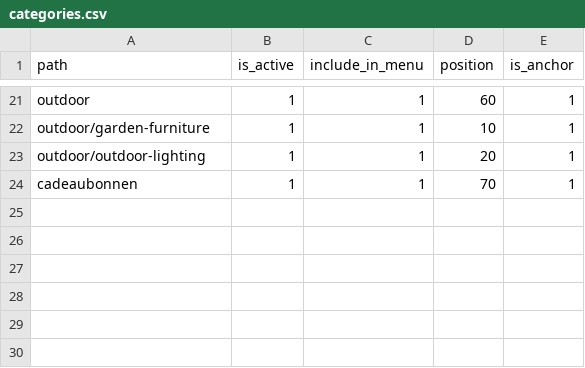
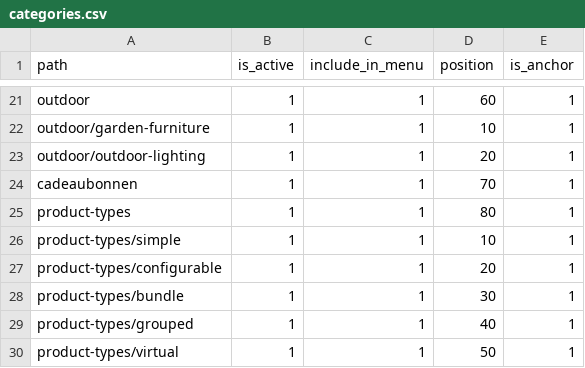
Before and after one commit to disrex-group/sample-data-themes, a CSV file: packages/theme-home-living/_files/base/categories.csv, drawn as a sheet; only a part is shown, gaps mark what is left out.

```diff
--- a/packages/theme-home-living/_files/base/categories.csv
+++ b/packages/theme-home-living/_files/base/categories.csv
@@ -24 +24,7 @@ outdoor/outdoor-lighting,1,1,20,1
 cadeaubonnen,1,1,70,1
+product-types,1,1,80,1
+product-types/simple,1,1,10,1
+product-types/configurable,1,1,20,1
+product-types/bundle,1,1,30,1
+product-types/grouped,1,1,40,1
+product-types/virtual,1,1,50,1
```
Also changed, not shown: packages/theme-home-living/_files/i18n/en_US/categories.csv, packages/theme-home-living/_files/i18n/nl_NL/categories.csv, 5 other files.
